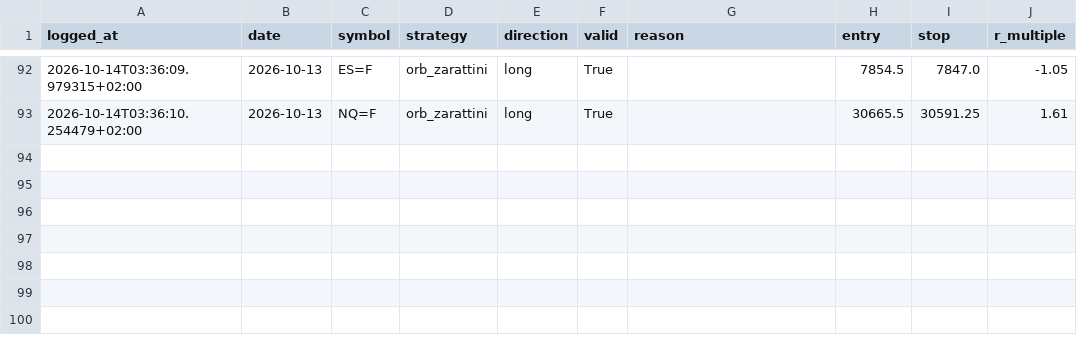
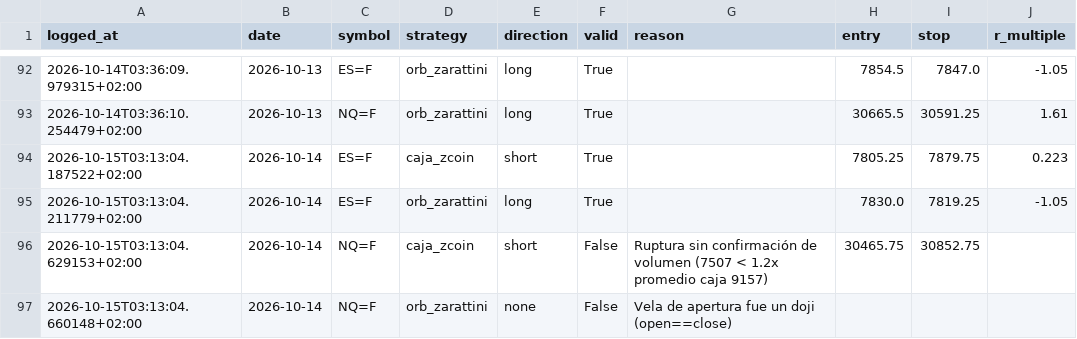
Before and after one commit to AntonVazquez/trading-bot-forward-test, a CSV file: forward_test_log.csv, drawn as a sheet; only a part is shown, gaps mark what is left out.

```diff
--- a/forward_test_log.csv
+++ b/forward_test_log.csv
@@ -93 +93,5 @@ logged_at,date,symbol,strategy,direction,valid,reason,entry,stop,r_multiple
 2026-10-14T03:36:10.254479+02:00,2026-10-13,NQ=F,orb_zarattini,long,True,,30665.5,30591.25,1.61
+2026-10-15T03:13:04.187522+02:00,2026-10-14,ES=F,caja_zcoin,short,True,,7805.25,7879.75,0.223
+2026-10-15T03:13:04.211779+02:00,2026-10-14,ES=F,orb_zarattini,long,True,,7830.0,7819.25,-1.05
+2026-10-15T03:13:04.629153+02:00,2026-10-14,NQ=F,caja_zcoin,short,False,Ruptura sin confirmación de volumen (7507 < 1.2x promedio caja 9157),30465.75,30852.75,
+2026-10-15T03:13:04.660148+02:00,2026-10-14,NQ=F,orb_zarattini,none,False,Vela de apertura fue un doji (open==close),,,
```
